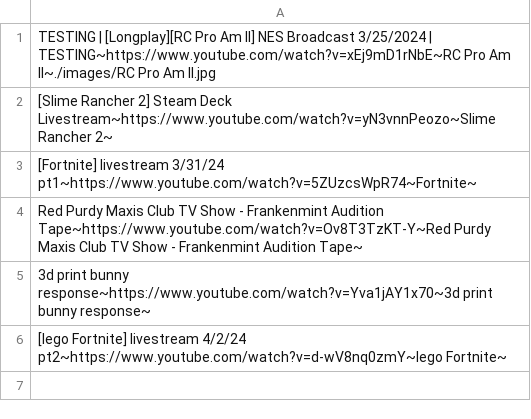
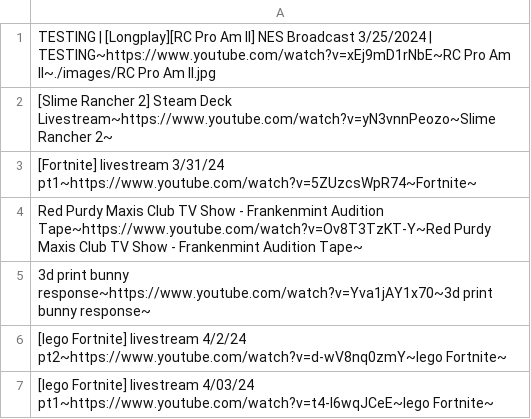
Before and after one commit to Frankenmint/socialAnn, a CSV file: broadcast_history.csv, drawn as a sheet; the diff names each change by its address in the sheet, - before the commit and + after, or states it on an @@ line.

```diff
--- a/broadcast_history.csv
+++ b/broadcast_history.csv
+row 7: [lego Fortnite] livestream 4/03/24 pt1~https://www.youtube.com/watch?v=t4-I6wqJCeE~lego Fortnite~
```
